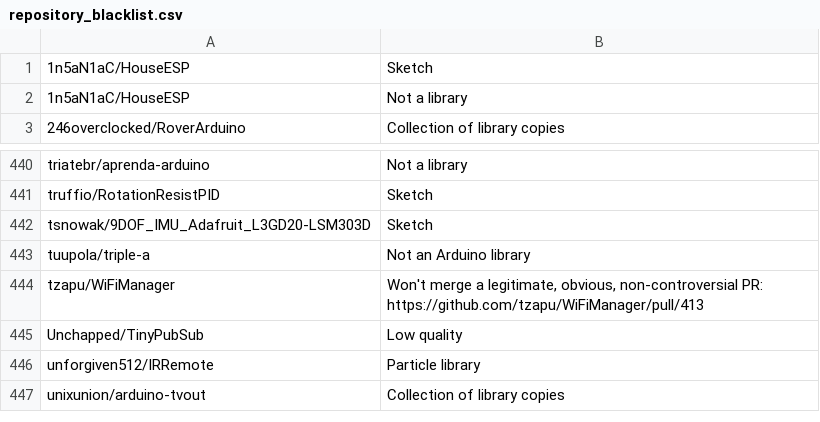
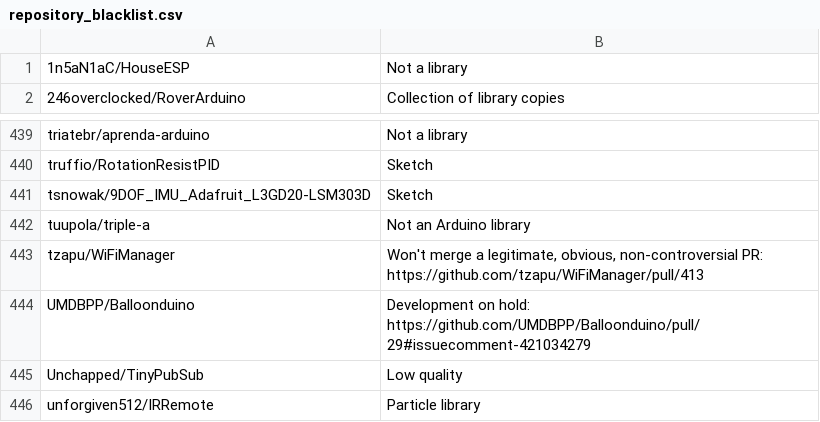
Before and after one commit to per1234/inolibbuglist, a CSV file: data/repository_blacklist.csv, drawn as a sheet; only a part is shown, gaps mark what is left out; the shorter side is filled out with more unchanged rows; removed rows and columns are numbered as before the commit, all else as after; the diff names each change by its address in the sheet, - before the commit and + after, or states it on an @@ line.

Commit message:
Update blacklists

```diff
--- a/data/repository_blacklist.csv
+++ b/data/repository_blacklist.csv
-row 1: 1n5aN1aC/HouseESP | Sketch
+row 444: UMDBPP/Balloonduino | Development on hold: https://github.com/UMDBPP/Balloonduino/pull/29#issuecomment-421034279
```
Also changed, not shown: data/owner_blacklist.csv.
